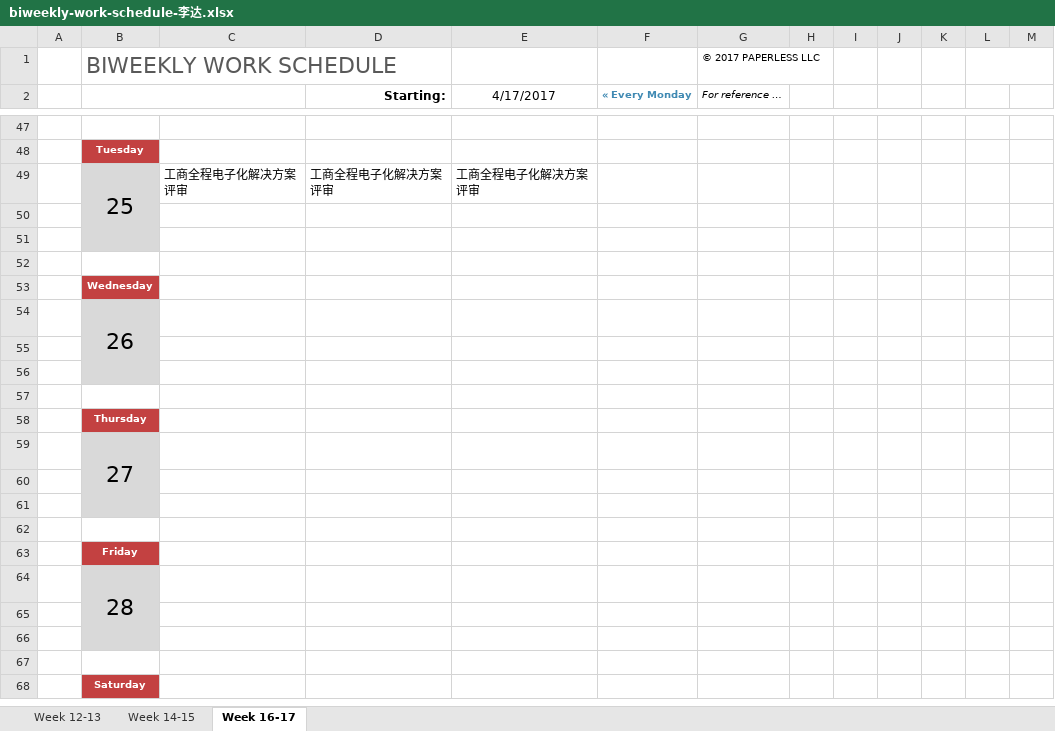
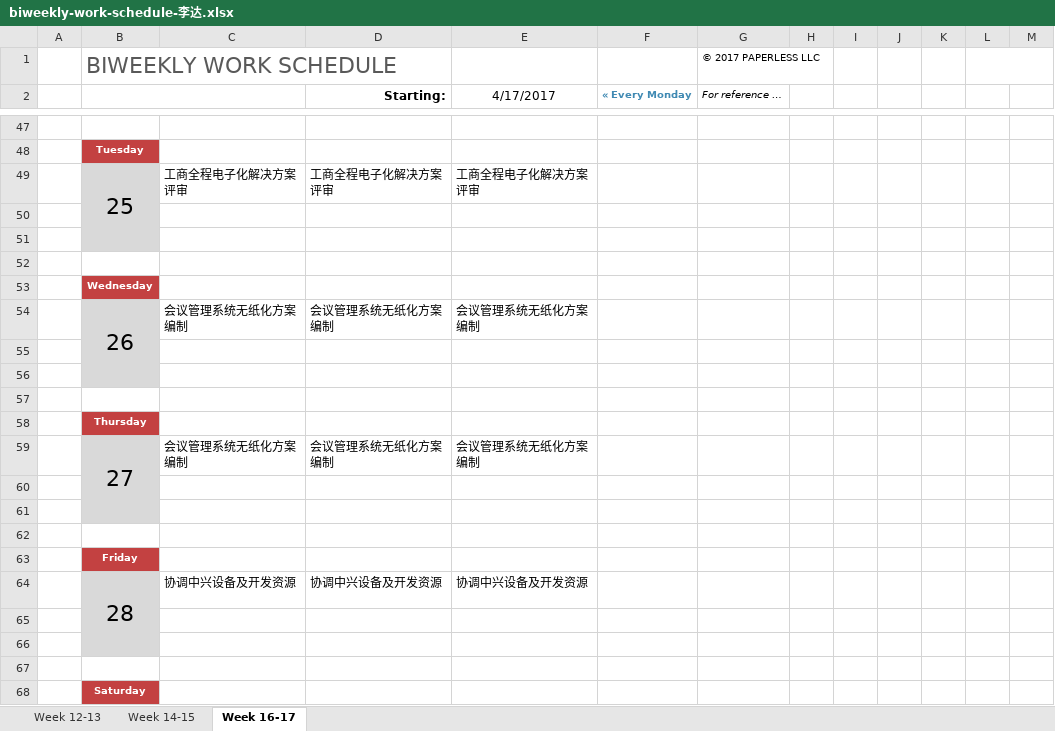
Before and after one commit to junuolee/Project-Process-library, an Excel workbook: Weekly Schedule/biweekly-work-schedule-李达.xlsx, sheet Week 16-17, drawn as a sheet; only a part is shown, gaps mark what is left out; values as stored, in another font and other column widths than the file's, no borders; removed rows and columns are numbered as before the commit, all else as after; the diff covers the shown part only; the diff names each change by its address in the sheet, - before the commit and + after, or states it on an @@ line.

```diff
--- a/Weekly Schedule/biweekly-work-schedule-李达.xlsx (sheet Week 16-17)
+++ b/Weekly Schedule/biweekly-work-schedule-李达.xlsx (sheet Week 16-17)
-row 54:  | 26
+row 54:  | 26 | 会议管理系统无纸化方案编制 | 会议管理系统无纸化方案编制 | 会议管理系统无纸化方案编制
-row 59:  | 27
+row 59:  | 27 | 会议管理系统无纸化方案编制 | 会议管理系统无纸化方案编制 | 会议管理系统无纸化方案编制
-row 64:  | 28
+row 64:  | 28 | 协调中兴设备及开发资源 | 协调中兴设备及开发资源 | 协调中兴设备及开发资源
```
Also changed, not shown: 3 added rows, 3 removed rows and 9 edited cells elsewhere in this sheet.
